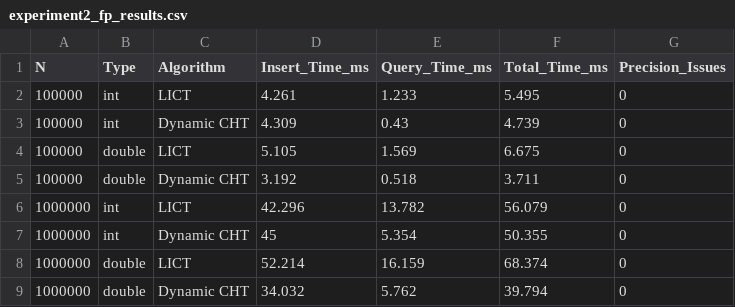
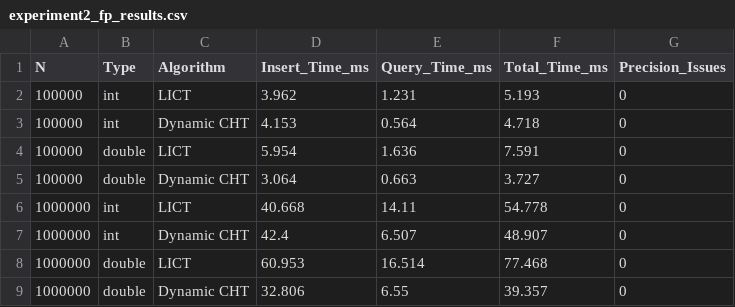
Before and after one commit to chnlich/lichao-tree, a CSV file: benchmark/experiment2_fp_results.csv, drawn as a sheet.

Commit message:
Fix floating-point experiment: integer x with double k,b

```diff
--- a/benchmark/experiment2_fp_results.csv
+++ b/benchmark/experiment2_fp_results.csv
@@ -1,9 +1,9 @@
 N,Type,Algorithm,Insert_Time_ms,Query_Time_ms,Total_Time_ms,Precision_Issues
-100000,int,LICT,4.261,1.233,5.495,0
-100000,int,Dynamic CHT,4.309,0.43,4.739,0
-100000,double,LICT,5.105,1.569,6.675,0
-100000,double,Dynamic CHT,3.192,0.518,3.711,0
-1000000,int,LICT,42.296,13.782,56.079,0
-1000000,int,Dynamic CHT,45,5.354,50.355,0
-1000000,double,LICT,52.214,16.159,68.374,0
-1000000,double,Dynamic CHT,34.032,5.762,39.794,0
+100000,int,LICT,3.962,1.231,5.193,0
+100000,int,Dynamic CHT,4.153,0.564,4.718,0
+100000,double,LICT,5.954,1.636,7.591,0
+100000,double,Dynamic CHT,3.064,0.663,3.727,0
+1000000,int,LICT,40.668,14.11,54.778,0
+1000000,int,Dynamic CHT,42.4,6.507,48.907,0
+1000000,double,LICT,60.953,16.514,77.468,0
+1000000,double,Dynamic CHT,32.806,6.55,39.357,0
```
Also changed, not shown: benchmark/experiment1_nc_results.csv, 1 other file.
